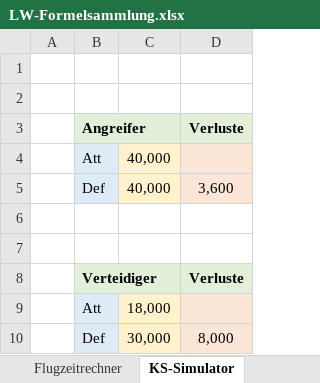
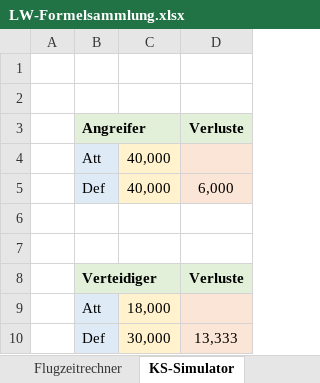
Before and after one commit to foscoj/lw-community, an Excel workbook: Formelsammlung/LW-Formelsammlung.xlsx, sheet KS-Simulator, drawn as a sheet; values as stored, in another font and other column widths than the file's, no borders; conditional formats not drawn; the diff names each change by its address in the sheet, - before the commit and + after, or states it on an @@ line.

```diff
--- a/Formelsammlung/LW-Formelsammlung.xlsx (sheet KS-Simulator)
+++ b/Formelsammlung/LW-Formelsammlung.xlsx (sheet KS-Simulator)
-D5: 3,600
+D5: 6,000
-D10: 8,000
+D10: 13,333
```
Also changed, not shown: sheet Flugzeitrechner, sheet Releasenotes, other sheet tabs, 1 other file.
